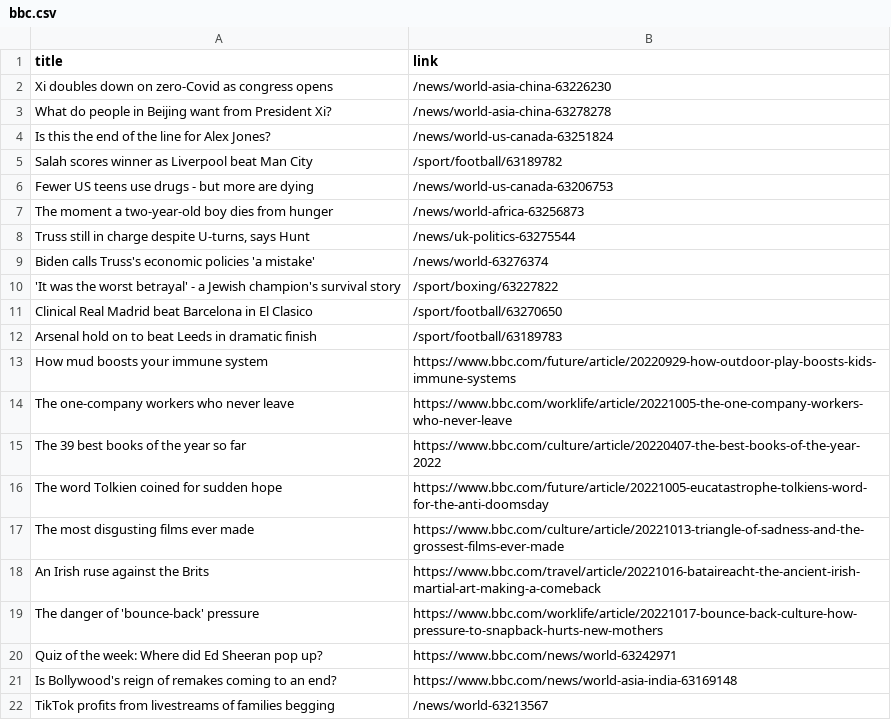
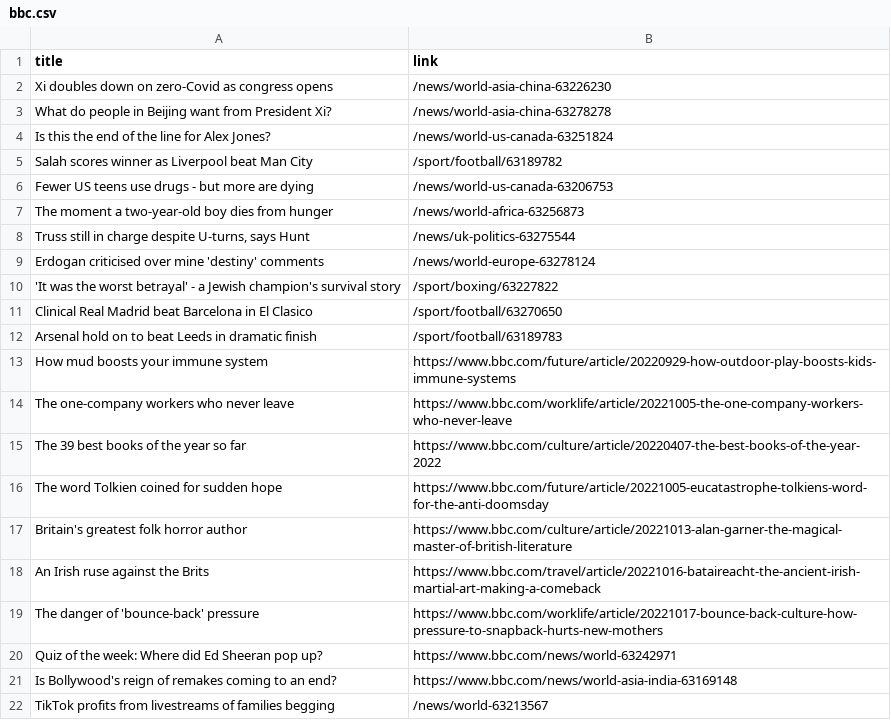
Before and after one commit to luyi-eve/automatic-scraper-bbc, a CSV file: bbc.csv, drawn as a sheet; only a part is shown.

```diff
--- a/bbc.csv
+++ b/bbc.csv
@@ -8,3 +8,3 @@ The moment a two-year-old boy dies from hunger,/news/world-africa-63256873
 "Truss still in charge despite U-turns, says Hunt",/news/uk-politics-63275544
-Biden calls Truss's economic policies 'a mistake',/news/world-63276374
+Erdogan criticised over mine 'destiny' comments,/news/world-europe-63278124
 'It was the worst betrayal' - a Jewish champion's survival story,/sport/boxing/63227822
@@ -16,3 +16,3 @@ The 39 best books of the year so far,https://www.bbc.com/culture/article/2022040
 The word Tolkien coined for sudden hope,https://www.bbc.com/future/article/20221005-eucatastrophe-tolkiens-word-for-the-anti-doomsday
-The most disgusting films ever made,https://www.bbc.com/culture/article/20221013-triangle-of-sadness-and-the-grossest-films-ever-made
+Britain's greatest folk horror author,https://www.bbc.com/culture/article/20221013-alan-garner-the-magical-master-of-british-literature
 An Irish ruse against the Brits,https://www.bbc.com/travel/article/20221016-bataireacht-the-ancient-irish-martial-art-making-a-comeback
```
